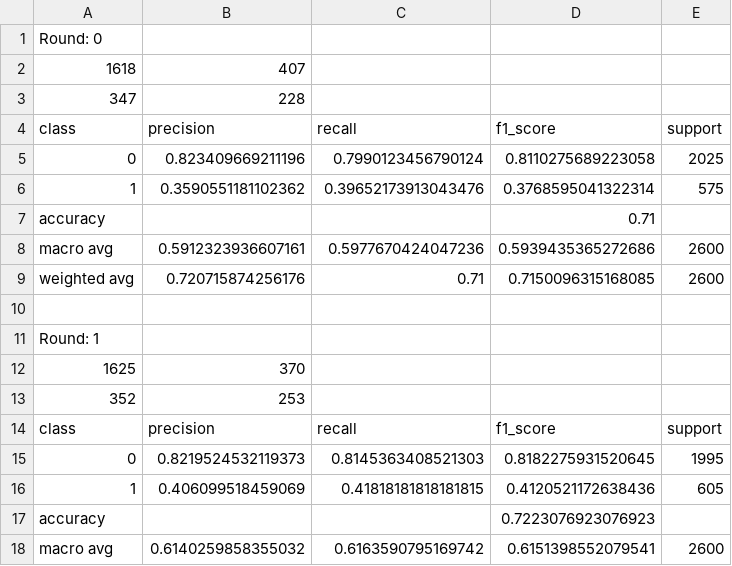
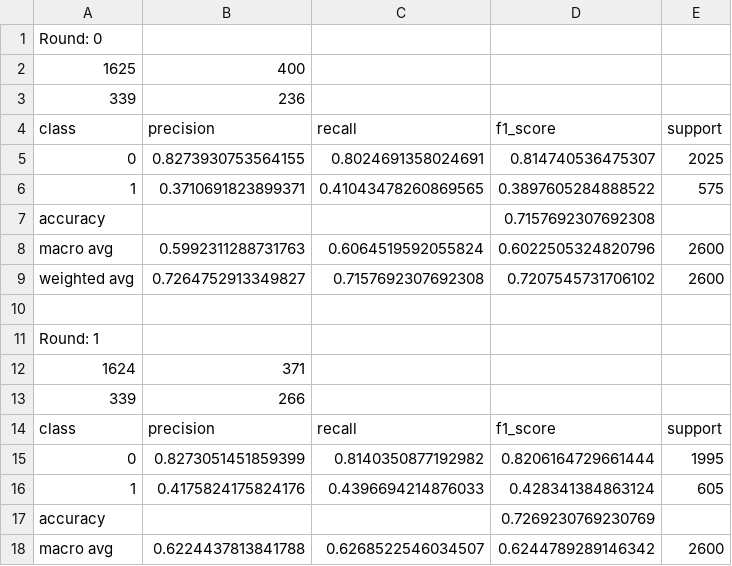
Before and after one commit to liuyal/Code-Archive, a CSV file: Python/Data_Mining/Classification/report_dt.csv, drawn as a sheet; only a part is shown; the diff covers the shown part only.

```diff
--- a/Python/Data_Mining/Classification/report_dt.csv
+++ b/Python/Data_Mining/Classification/report_dt.csv
@@ -1,18 +1,18 @@
 Round: 0
-1618,407
-347,228
+1625,400
+339,236
 class,precision,recall,f1_score,support
-0,0.823409669211196,0.7990123456790124,0.8110275689223058,2025
-1,0.3590551181102362,0.39652173913043476,0.3768595041322314,575
-accuracy,,,0.71
-macro avg,0.5912323936607161,0.5977670424047236,0.5939435365272686,2600
-weighted avg,0.720715874256176,0.71,0.7150096315168085,2600
+0,0.8273930753564155,0.8024691358024691,0.814740536475307,2025
+1,0.3710691823899371,0.41043478260869565,0.3897605284888522,575
+accuracy,,,0.7157692307692308
+macro avg,0.5992311288731763,0.6064519592055824,0.6022505324820796,2600
+weighted avg,0.7264752913349827,0.7157692307692308,0.7207545731706102,2600
 
 Round: 1
-1625,370
-352,253
+1624,371
+339,266
 class,precision,recall,f1_score,support
-0,0.8219524532119373,0.8145363408521303,0.8182275931520645,1995
-1,0.406099518459069,0.41818181818181815,0.4120521172638436,605
-accuracy,,,0.7223076923076923
-macro avg,0.6140259858355032,0.6163590795169742,0.6151398552079541,2600
+0,0.8273051451859399,0.8140350877192982,0.8206164729661444,1995
+1,0.4175824175824176,0.4396694214876033,0.428341384863124,605
+accuracy,,,0.7269230769230769
+macro avg,0.6224437813841788,0.6268522546034507,0.6244789289146342,2600
```
Also changed, not shown: 13 added rows, 13 removed rows, 1 moved row and 105 edited cells elsewhere in this file, Python/Data_Mining/Classification/final_adaboost.csv, Python/Data_Mining/Classification/final_dt.csv, 3 other files.
